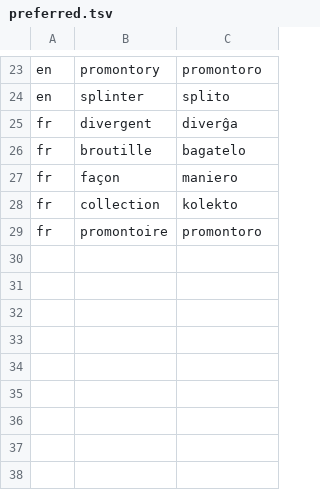
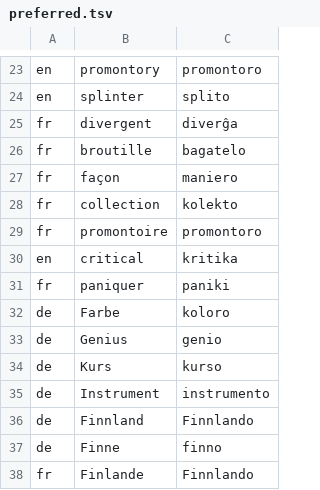
Before and after one commit to kotchwane/bona-vortaro, a TSV file: app/src/main/assets/frequency/preferred.tsv, drawn as a sheet; only a part is shown, gaps mark what is left out; the diff names each change by its address in the sheet, - before the commit and + after, or states it on an @@ line.

```diff
--- a/app/src/main/assets/frequency/preferred.tsv
+++ b/app/src/main/assets/frequency/preferred.tsv
+row 30: en | critical | kritika
+row 31: fr | paniquer | paniki
+row 32: de | Farbe | koloro
+row 33: de | Genius | genio
+row 34: de | Kurs | kurso
+row 35: de | Instrument | instrumento
+row 36: de | Finnland | Finnlando
+row 37: de | Finne | finno
+row 38: fr | Finlande | Finnlando
```
Also changed, not shown: 1 other file.
